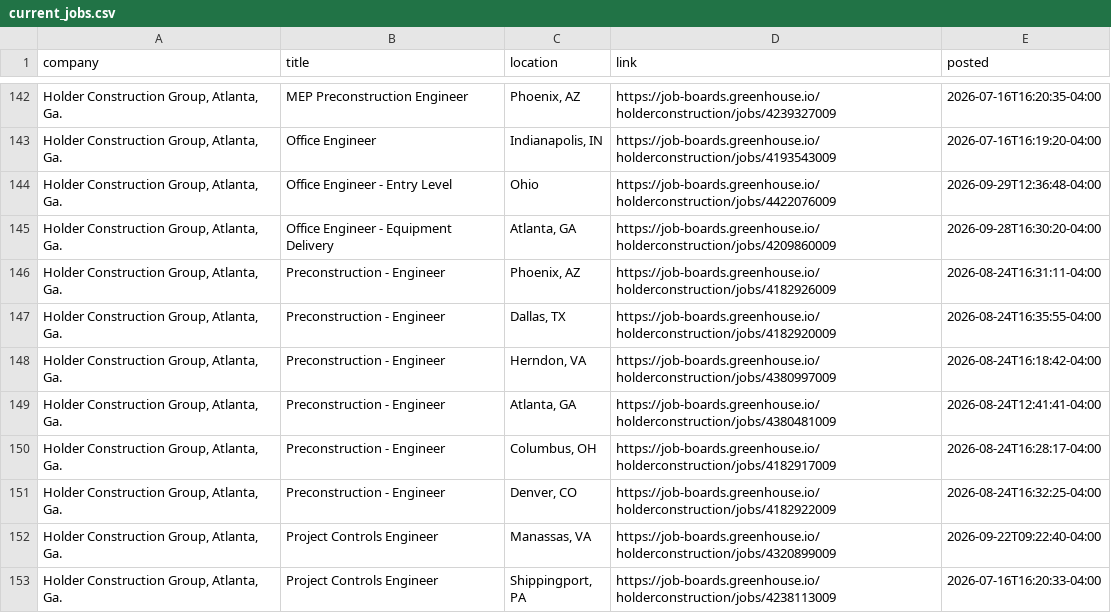
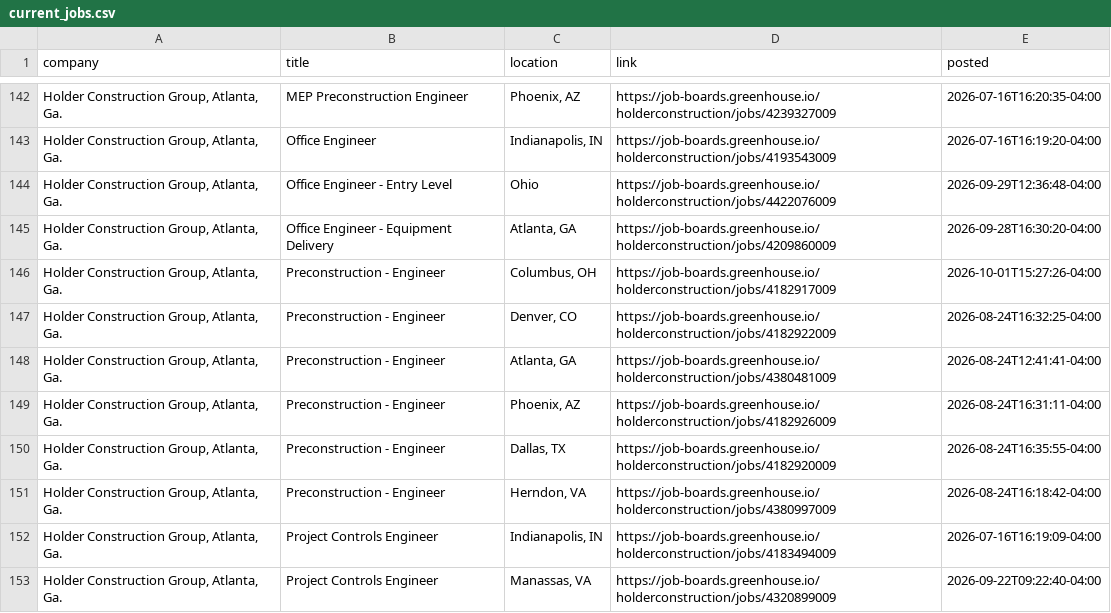
Before and after one commit to sandeepreddy46-max/Jobscrapper, a CSV file: current_jobs.csv, drawn as a sheet; only a part is shown, gaps mark what is left out; the shorter side is filled out with more unchanged rows; addresses are those after the commit; the diff covers the shown part only; the diff names each change by its address in the sheet, - before the commit and + after, or states it on an @@ line.

Commit message:
Construction job update - 2026-10-01 21:39 UTC

```diff
--- a/current_jobs.csv
+++ b/current_jobs.csv
+row 146: Holder Construction Group, Atlanta, Ga. | Preconstruction - Engineer | Columbus, OH | https://job-boards.greenhouse.io/holderconstruction/jobs/4182917009 | 2026-10-01T15:27:26-04:00
@@ row 151 moved to row 147: Holder Construction Group, Atlanta, Ga. @@
@@ row 149 moved to row 148: Holder Construction Group, Atlanta, Ga. @@
-B152 (title): Preconstruction - Engineer
+B152 (title): Project Controls Engineer
-C152 (location): Columbus, OH
+C152 (location): Indianapolis, IN
-D152 (link): https://job-boards.greenhouse.io/holderconstruction/jobs/4182917009
+D152 (link): https://job-boards.greenhouse.io/holderconstruction/jobs/4183494009
-E152 (posted): 2026-08-24T16:28:17-04:00
+E152 (posted): 2026-07-16T16:19:09-04:00
```
Also changed, not shown: 3 added rows, 6 removed rows, 16 moved rows and 12 edited cells elsewhere in this file, new_jobs.csv, seen_links.csv, 3 other files.
